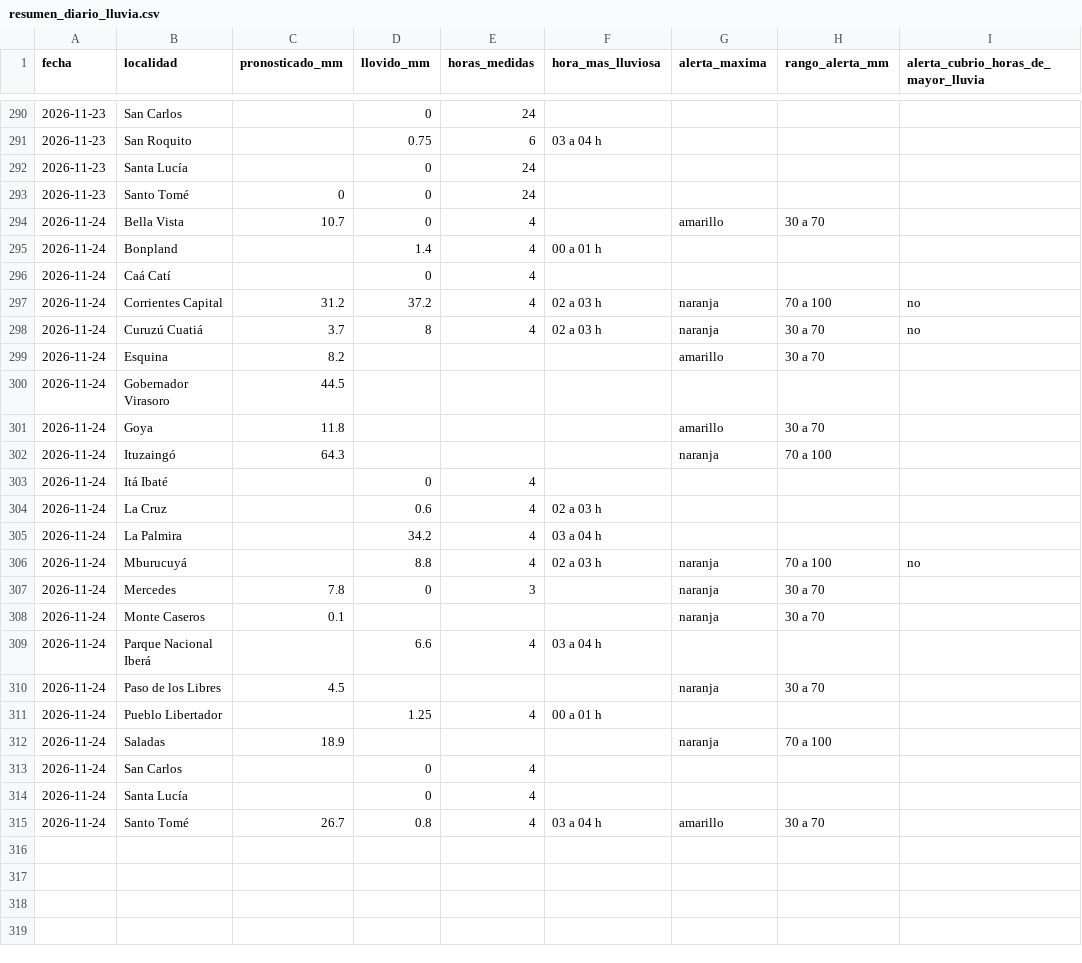
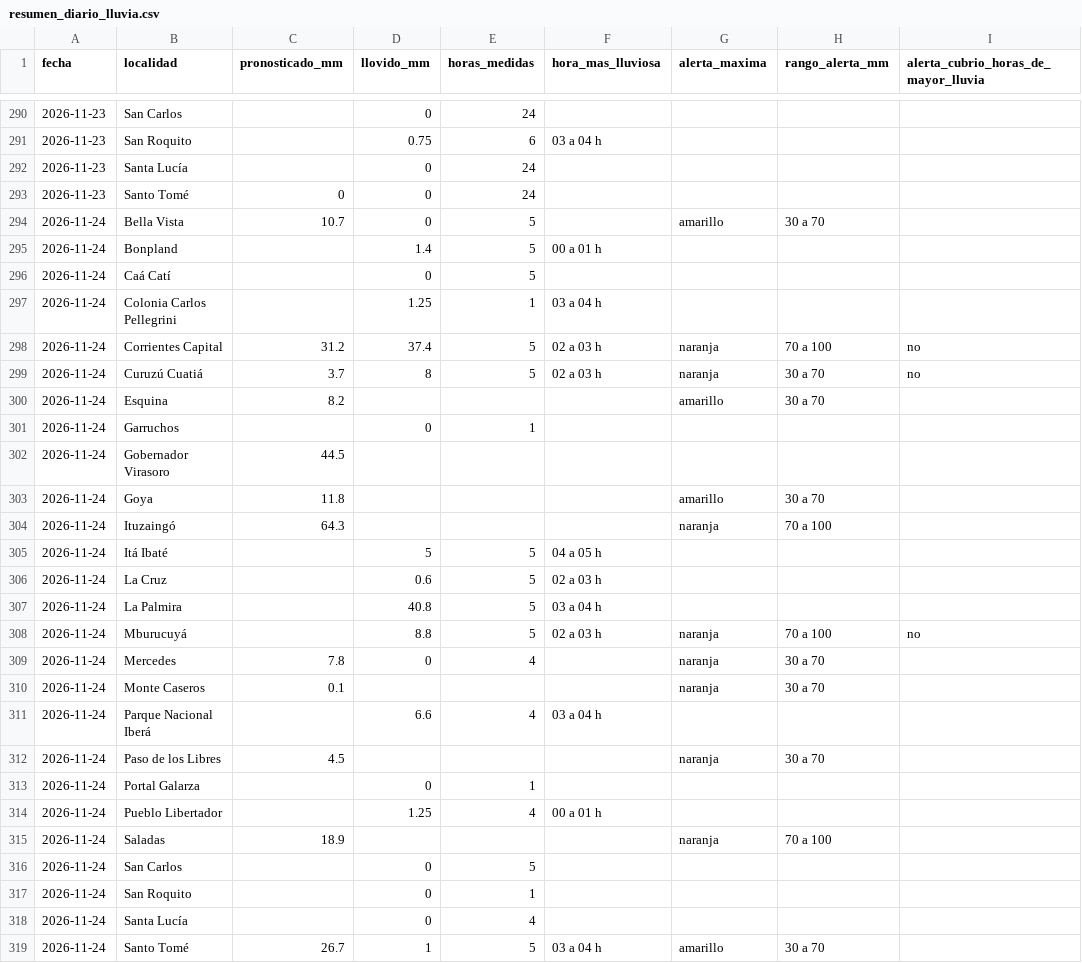
Before and after one commit to tablerocorrientes/tablerocorrientes.github.io, a CSV file: data/registro/resumen_diario_lluvia.csv, drawn as a sheet; only a part is shown, gaps mark what is left out.

```diff
--- a/data/registro/resumen_diario_lluvia.csv
+++ b/data/registro/resumen_diario_lluvia.csv
@@ -293,8 +293,10 @@ fecha,localidad,pronosticado_mm,llovido_mm,horas_medidas,hora_mas_lluviosa,alert
 2026-11-23,Santo Tomé,0,0,24,,,,
-2026-11-24,Bella Vista,10.7,0,4,,amarillo,30 a 70,
-2026-11-24,Bonpland,,1.4,4,00 a 01 h,,,
-2026-11-24,Caá Catí,,0,4,,,,
-2026-11-24,Corrientes Capital,31.2,37.2,4,02 a 03 h,naranja,70 a 100,no
-2026-11-24,Curuzú Cuatiá,3.7,8,4,02 a 03 h,naranja,30 a 70,no
+2026-11-24,Bella Vista,10.7,0,5,,amarillo,30 a 70,
+2026-11-24,Bonpland,,1.4,5,00 a 01 h,,,
+2026-11-24,Caá Catí,,0,5,,,,
+2026-11-24,Colonia Carlos Pellegrini,,1.25,1,03 a 04 h,,,
+2026-11-24,Corrientes Capital,31.2,37.4,5,02 a 03 h,naranja,70 a 100,no
+2026-11-24,Curuzú Cuatiá,3.7,8,5,02 a 03 h,naranja,30 a 70,no
 2026-11-24,Esquina,8.2,,,,amarillo,30 a 70,
+2026-11-24,Garruchos,,0,1,,,,
 2026-11-24,Gobernador Virasoro,44.5,,,,,,
@@ -302,7 +304,7 @@ fecha,localidad,pronosticado_mm,llovido_mm,horas_medidas,hora_mas_lluviosa,alert
 2026-11-24,Ituzaingó,64.3,,,,naranja,70 a 100,
-2026-11-24,Itá Ibaté,,0,4,,,,
-2026-11-24,La Cruz,,0.6,4,02 a 03 h,,,
-2026-11-24,La Palmira,,34.2,4,03 a 04 h,,,
-2026-11-24,Mburucuyá,,8.8,4,02 a 03 h,naranja,70 a 100,no
-2026-11-24,Mercedes,7.8,0,3,,naranja,30 a 70,
+2026-11-24,Itá Ibaté,,5,5,04 a 05 h,,,
+2026-11-24,La Cruz,,0.6,5,02 a 03 h,,,
+2026-11-24,La Palmira,,40.8,5,03 a 04 h,,,
+2026-11-24,Mburucuyá,,8.8,5,02 a 03 h,naranja,70 a 100,no
+2026-11-24,Mercedes,7.8,0,4,,naranja,30 a 70,
 2026-11-24,Monte Caseros,0.1,,,,naranja,30 a 70,
@@ -310,6 +312,8 @@ fecha,localidad,pronosticado_mm,llovido_mm,horas_medidas,hora_mas_lluviosa,alert
 2026-11-24,Paso de los Libres,4.5,,,,naranja,30 a 70,
+2026-11-24,Portal Galarza,,0,1,,,,
 2026-11-24,Pueblo Libertador,,1.25,4,00 a 01 h,,,
 2026-11-24,Saladas,18.9,,,,naranja,70 a 100,
-2026-11-24,San Carlos,,0,4,,,,
+2026-11-24,San Carlos,,0,5,,,,
+2026-11-24,San Roquito,,0,1,,,,
 2026-11-24,Santa Lucía,,0,4,,,,
-2026-11-24,Santo Tomé,26.7,0.8,4,03 a 04 h,amarillo,30 a 70,
+2026-11-24,Santo Tomé,26.7,1,5,03 a 04 h,amarillo,30 a 70,
```
Also changed, not shown: data/registro/lluvia_horaria.csv, 6 other files.
